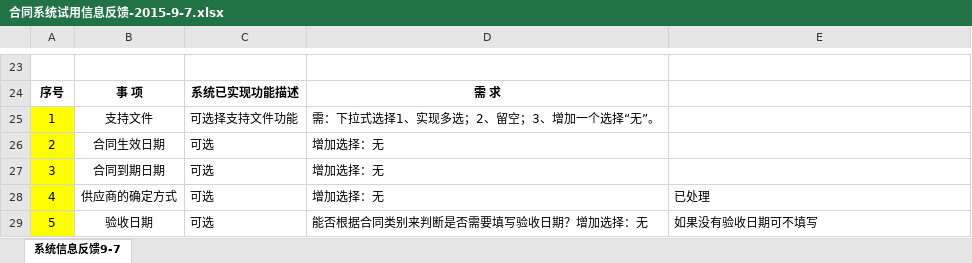
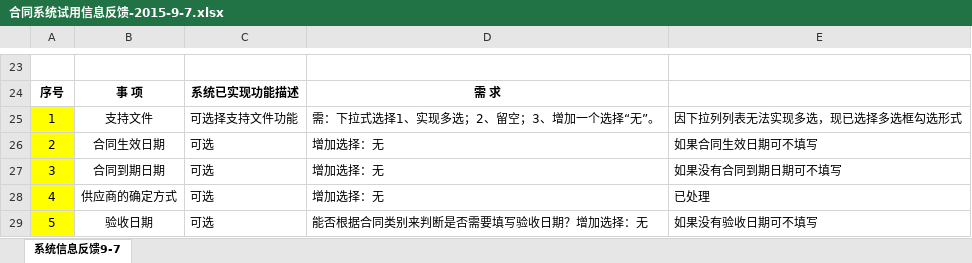
Before and after one commit to sdgas/contract, an Excel workbook: 资料/合同系统试用信息反馈-2015-9-7.xlsx, sheet 系统信息反馈9-7, drawn as a sheet; only a part is shown, gaps mark what is left out; values as stored, in another font and other column widths than the file's, no borders; the diff names each change by its address in the sheet, - before the commit and + after, or states it on an @@ line.

```diff
--- a/资料/合同系统试用信息反馈-2015-9-7.xlsx (sheet 系统信息反馈9-7)
+++ b/资料/合同系统试用信息反馈-2015-9-7.xlsx (sheet 系统信息反馈9-7)
-E25: (empty)
+E25: 因下拉列列表无法实现多选，现已选择多选框勾选形式
-E26: (empty)
+E26: 如果合同生效日期可不填写
-E27: (empty)
+E27: 如果没有合同到期日期可不填写
```
Also changed, not shown: 1 other file.
